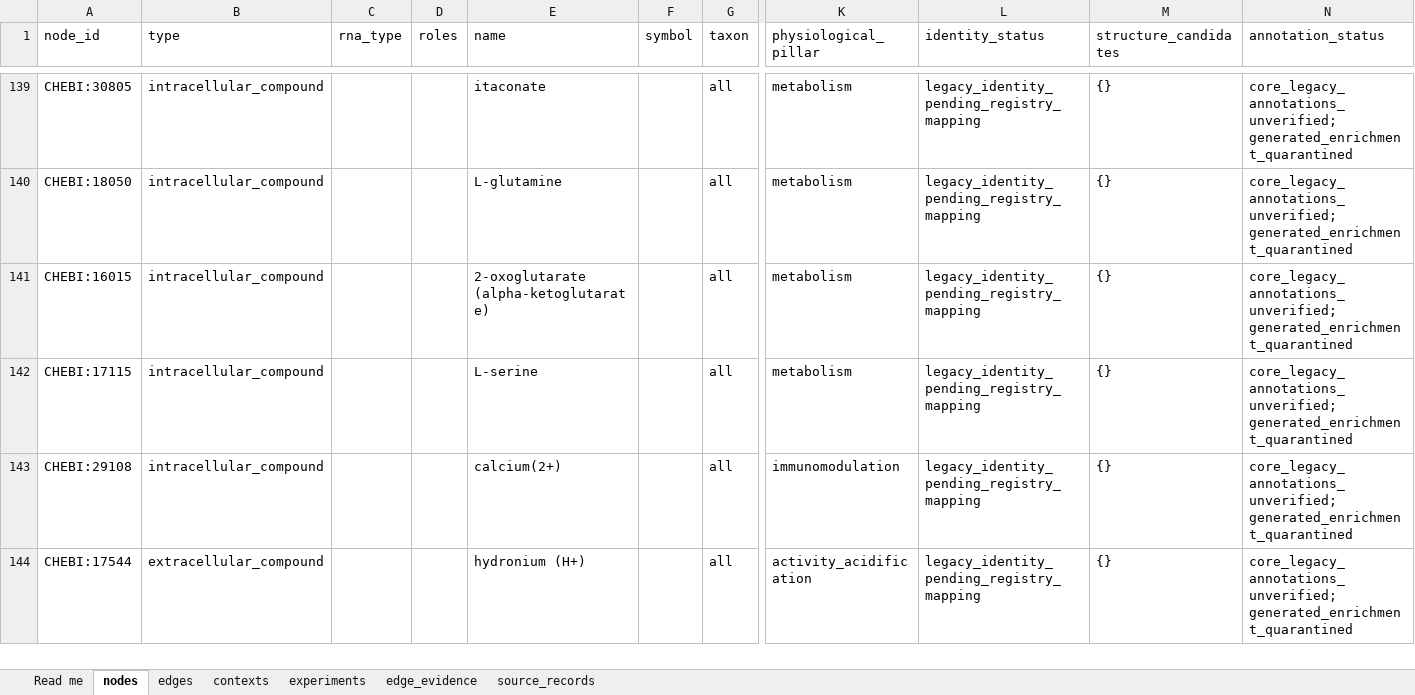
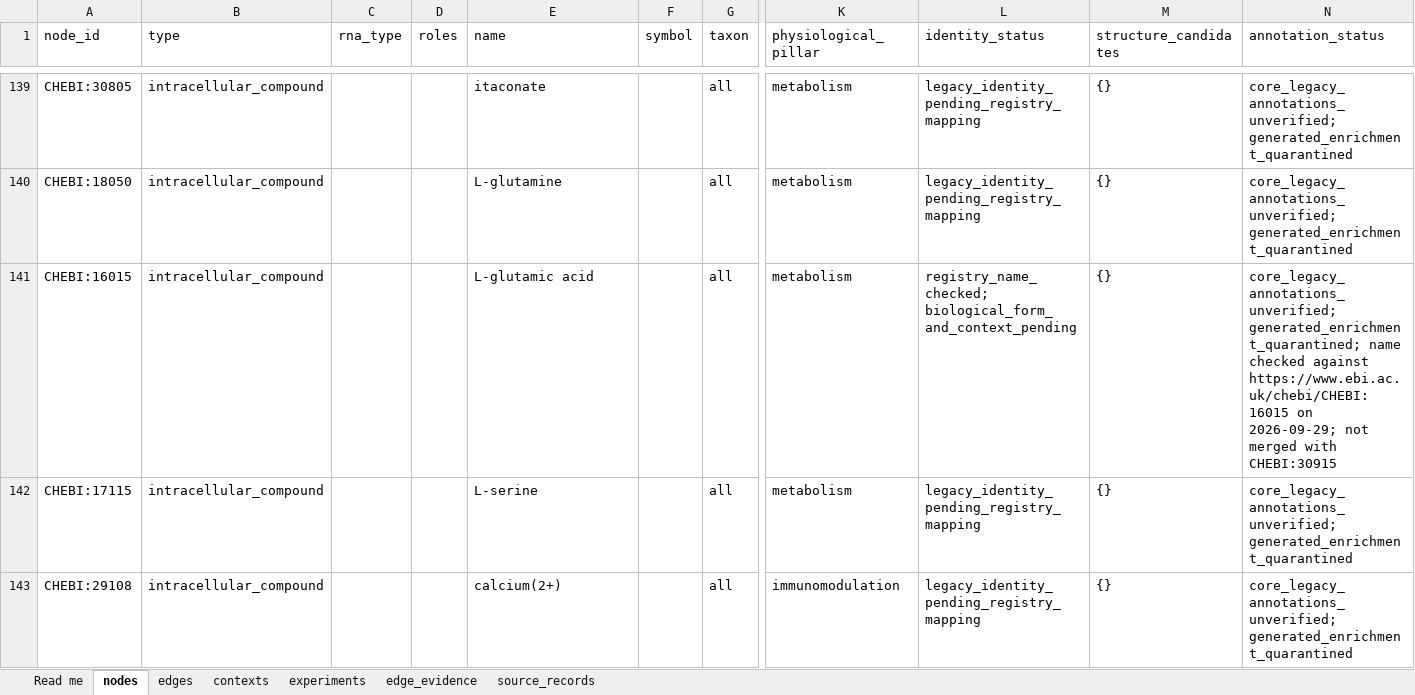
Before and after one commit to yuvipaloozie/OC-Drug-Repurposing, an Excel workbook: data/processed/osteoclast_knowledge_graph_sources.xlsx, sheet nodes, drawn as a sheet; only a part is shown, gaps mark what is left out; the shorter side is filled out with more unchanged rows; values as stored, in another font and other column widths than the file's, no borders; the diff names each change by its address in the sheet, - before the commit and + after, or states it on an @@ line.

```diff
--- a/data/processed/osteoclast_knowledge_graph_sources.xlsx (sheet nodes)
+++ b/data/processed/osteoclast_knowledge_graph_sources.xlsx (sheet nodes)
-E141 (name): 2-oxoglutarate (alpha-ketoglutarate)
+E141 (name): L-glutamic acid
-L141 (identity_status): legacy_identity_pending_registry_mapping
+L141 (identity_status): registry_name_checked; biological_form_and_context_pending
-N141 (annotation_status): core_legacy_annotations_unverified; generated_enrichment_quarantined
+N141 (annotation_status): core_legacy_annotations_unverified; generated_enrichment_quarantined; name checked against https://www.ebi.ac.uk/chebi/CHEBI:16015 on 2026-09-29; not merged with CHEBI:30915
```
Also changed, not shown: sheet edges, sheet edge_evidence, neo4j/osteoclast_knowledge_graph_sources.xlsx, osteoclast_knowledge_graph_sources.xlsx, 27 other files.
